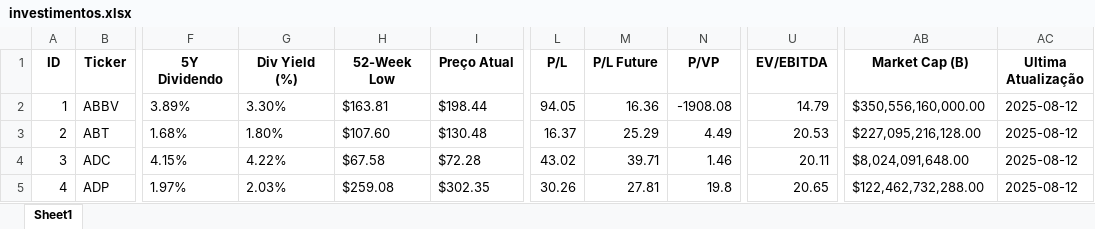
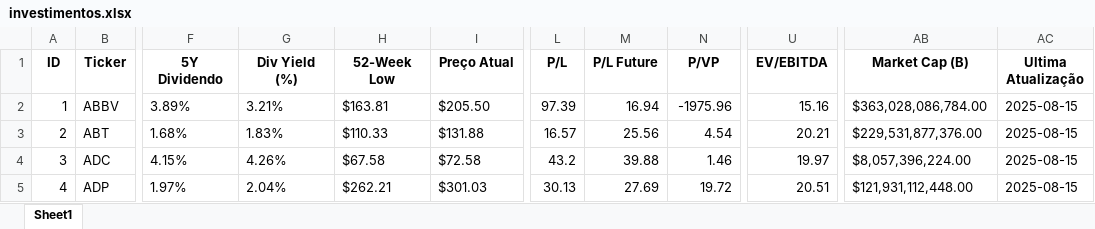
Before and after one commit to CronembergerGeorge/Analise_Investimentos, an Excel workbook: data/investimentos.xlsx, sheet Sheet1, drawn as a sheet; only a part is shown, gaps mark what is left out; values as stored, in another font and other column widths than the file's, no borders; the diff covers the shown part only; the diff names each change by its address in the sheet, - before the commit and + after, or states it on an @@ line.

```diff
--- a/data/investimentos.xlsx (sheet Sheet1)
+++ b/data/investimentos.xlsx (sheet Sheet1)
-G2 (Div Yield (%)): 3.30%
+G2 (Div Yield (%)): 3.21%
-I2 (Preço Atual): $198.44
+I2 (Preço Atual): $205.50
-L2 (P/L): 94.05
+L2 (P/L): 97.39
-M2 (P/L Future): 16.36
+M2 (P/L Future): 16.94
-N2 (P/VP): -1908.08
+N2 (P/VP): -1975.96
-U2 (EV/EBITDA): 14.79
+U2 (EV/EBITDA): 15.16
-AB2 (Market Cap (B)): $350,556,160,000.00
+AB2 (Market Cap (B)): $363,028,086,784.00
-AC2:AC5 (Ultima Atualização): 2025-08-12
+AC2:AC5 (Ultima Atualização): 2025-08-15
-G3 (Div Yield (%)): 1.80%
+G3 (Div Yield (%)): 1.83%
-H3 (52-Week Low): $107.60
+H3 (52-Week Low): $110.33
-I3 (Preço Atual): $130.48
+I3 (Preço Atual): $131.88
-L3 (P/L): 16.37
+L3 (P/L): 16.57
-M3 (P/L Future): 25.29
+M3 (P/L Future): 25.56
-N3 (P/VP): 4.49
+N3 (P/VP): 4.54
-U3 (EV/EBITDA): 20.53
+U3 (EV/EBITDA): 20.21
-AB3 (Market Cap (B)): $227,095,216,128.00
+AB3 (Market Cap (B)): $229,531,877,376.00
-G4 (Div Yield (%)): 4.22%
+G4 (Div Yield (%)): 4.26%
-I4 (Preço Atual): $72.28
+I4 (Preço Atual): $72.58
-L4 (P/L): 43.02
+L4 (P/L): 43.2
-M4 (P/L Future): 39.71
+M4 (P/L Future): 39.88
-U4 (EV/EBITDA): 20.11
+U4 (EV/EBITDA): 19.97
-AB4 (Market Cap (B)): $8,024,091,648.00
+AB4 (Market Cap (B)): $8,057,396,224.00
-G5 (Div Yield (%)): 2.03%
+G5 (Div Yield (%)): 2.04%
-H5 (52-Week Low): $259.08
+H5 (52-Week Low): $262.21
-I5 (Preço Atual): $302.35
+I5 (Preço Atual): $301.03
-L5 (P/L): 30.26
+L5 (P/L): 30.13
-M5 (P/L Future): 27.81
+M5 (P/L Future): 27.69
-N5 (P/VP): 19.8
+N5 (P/VP): 19.72
-U5 (EV/EBITDA): 20.65
+U5 (EV/EBITDA): 20.51
-AB5 (Market Cap (B)): $122,462,732,288.00
+AB5 (Market Cap (B)): $121,931,112,448.00
```
Also changed, not shown: 828 edited cells elsewhere in this sheet, 16 other files.
